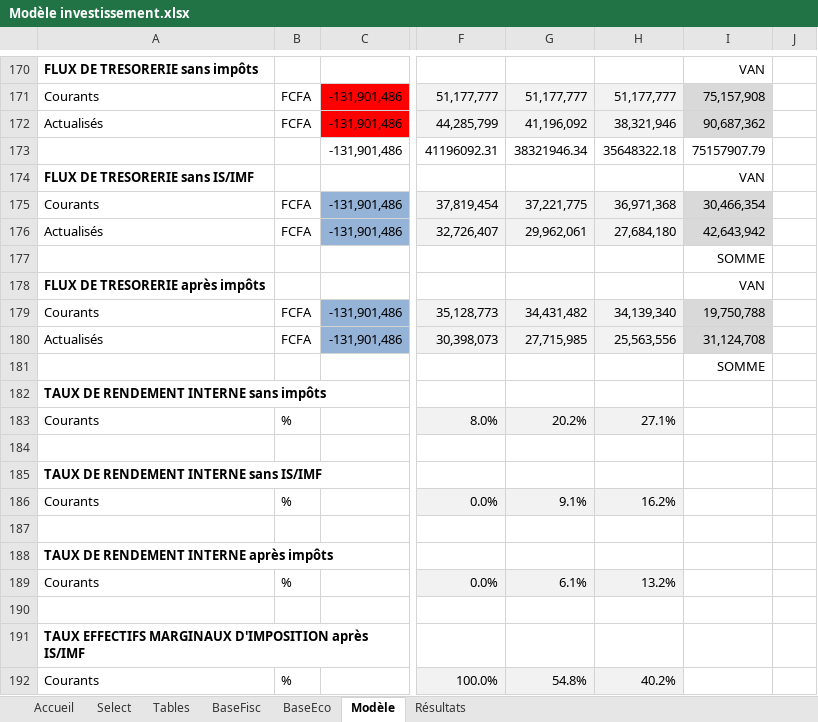
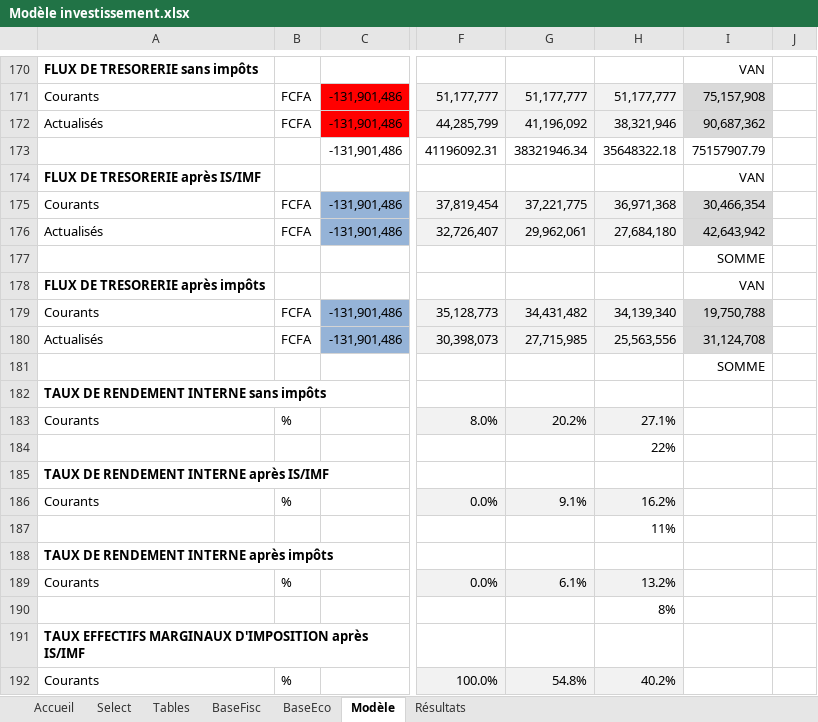
Before and after one commit to tatasss/TEMI, an Excel workbook: annexe/Modèle investissement.xlsx, sheet Modèle, drawn as a sheet; only a part is shown, gaps mark what is left out; values as stored, in another font and other column widths than the file's, no borders; the diff names each change by its address in the sheet, - before the commit and + after, or states it on an @@ line.

```diff
--- a/annexe/Modèle investissement.xlsx (sheet Modèle)
+++ b/annexe/Modèle investissement.xlsx (sheet Modèle)
-A174: FLUX DE TRESORERIE sans IS/IMF
+A174: FLUX DE TRESORERIE après IS/IMF
-H184: (empty)
+H184: 22%
-A185: TAUX DE RENDEMENT INTERNE sans IS/IMF
+A185: TAUX DE RENDEMENT INTERNE après IS/IMF
-H187: (empty)
+H187: 11%
-H190: (empty)
+H190: 8%
```
Also changed, not shown: sheet BaseEco, 7 other files.
